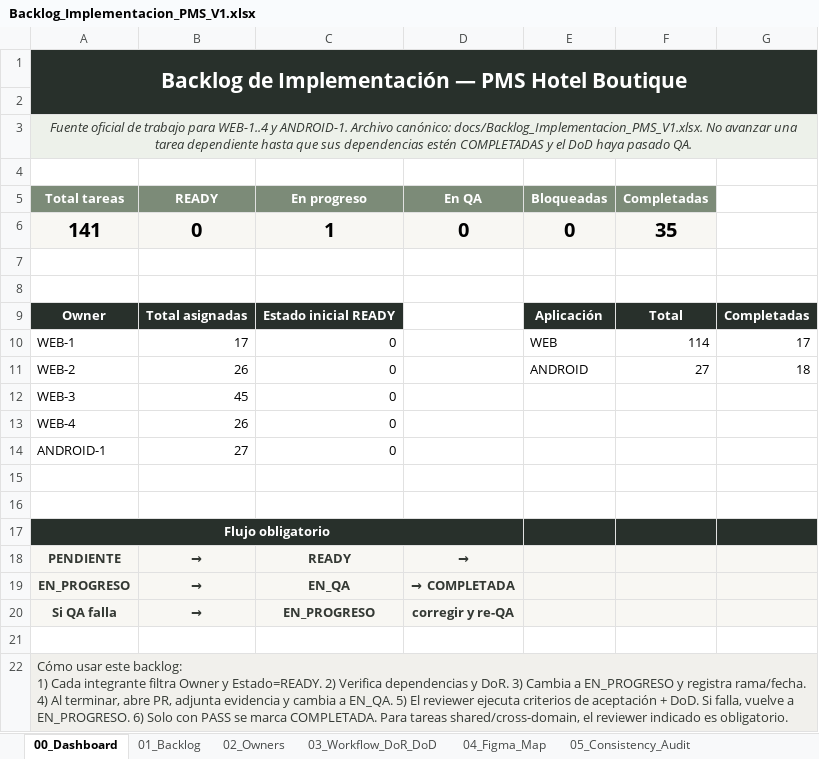
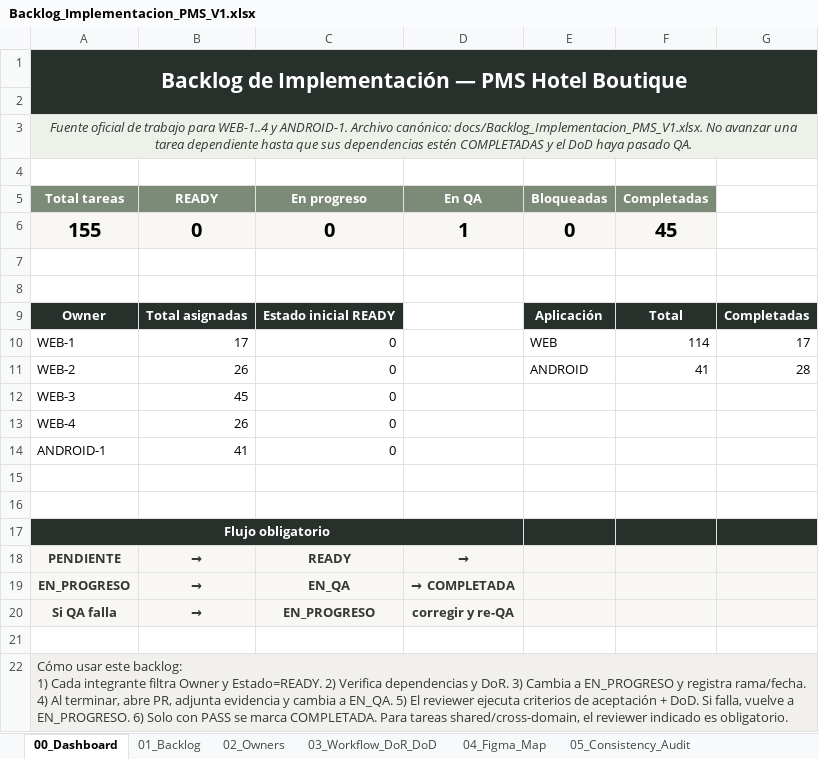
Before and after one commit to Al0219/pms-hotel-boutique, an Excel workbook: docs/Backlog_Implementacion_PMS_V1.xlsx, sheet 00_Dashboard, drawn as a sheet; values as stored, in another font and other column widths than the file's, no borders; charts and pictures not drawn; removed rows and columns are numbered as before the commit, all else as after; the diff names each change by its address in the sheet, - before the commit and + after, or states it on an @@ line.

```diff
--- a/docs/Backlog_Implementacion_PMS_V1.xlsx (sheet 00_Dashboard)
+++ b/docs/Backlog_Implementacion_PMS_V1.xlsx (sheet 00_Dashboard)
-row 6: 141 | 0 | 1 | 0 | 0 | 35
+row 6: 155 | 0 | 0 | 1 | 0 | 45
-F11 (Completadas): 27
+F11 (Completadas): 41
-G11: 18
+G11: 28
-B14 (READY): 27
+B14 (READY): 41
```
Also changed, not shown: sheet 01_Backlog, formulas that keep their value, 25 other files.
